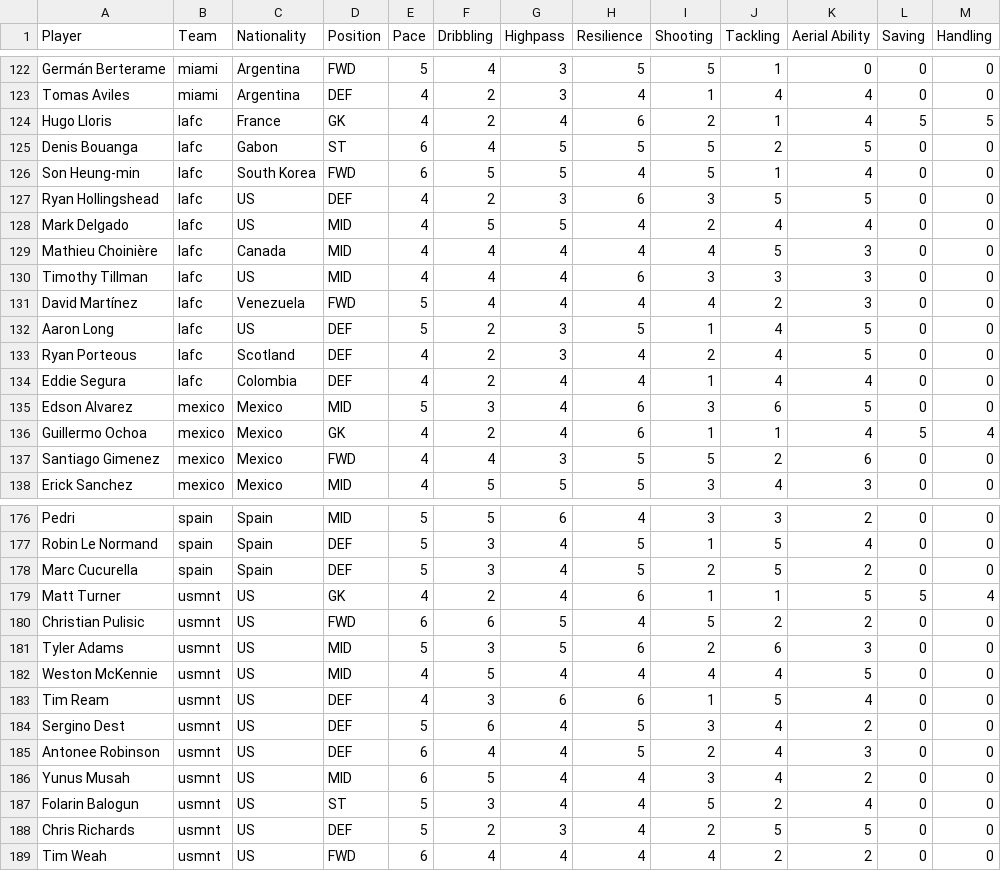
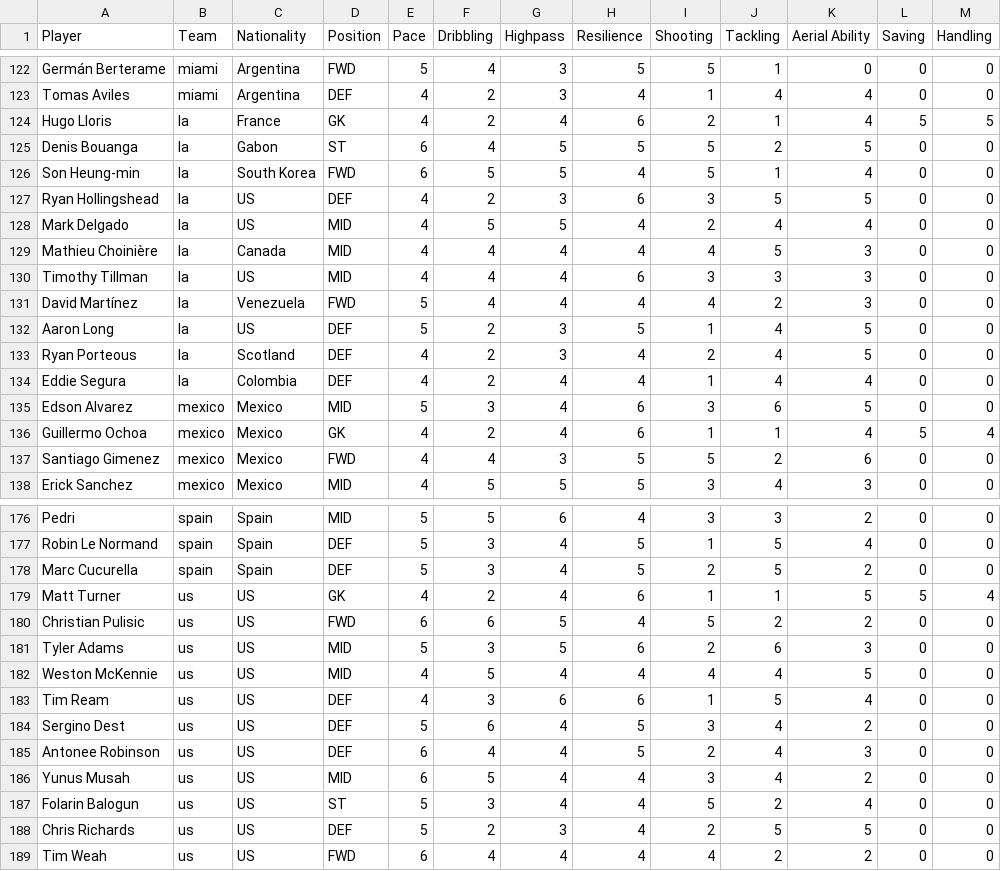
Before and after one commit to grembinni/counter-attack-poc, a CSV file: packages/shared/src/data/player-pool.csv, drawn as a sheet; only a part is shown, gaps mark what is left out.

```diff
--- a/packages/shared/src/data/player-pool.csv
+++ b/packages/shared/src/data/player-pool.csv
@@ -123,13 +123,13 @@ Germán Berterame,miami,Argentina,FWD,5,4,3,5,5,1,0,0,0
 Tomas Aviles,miami,Argentina,DEF,4,2,3,4,1,4,4,0,0
-Hugo Lloris,lafc,France,GK,4,2,4,6,2,1,4,5,5
-Denis Bouanga,lafc,Gabon,ST,6,4,5,5,5,2,5,0,0
-Son Heung-min,lafc,South Korea,FWD,6,5,5,4,5,1,4,0,0
-Ryan Hollingshead,lafc,US,DEF,4,2,3,6,3,5,5,0,0
-Mark Delgado,lafc,US,MID,4,5,5,4,2,4,4,0,0
-Mathieu Choinière,lafc,Canada,MID,4,4,4,4,4,5,3,0,0
-Timothy Tillman,lafc,US,MID,4,4,4,6,3,3,3,0,0
-David Martínez,lafc,Venezuela,FWD,5,4,4,4,4,2,3,0,0
-Aaron Long,lafc,US,DEF,5,2,3,5,1,4,5,0,0
-Ryan Porteous,lafc,Scotland,DEF,4,2,3,4,2,4,5,0,0
-Eddie Segura,lafc,Colombia,DEF,4,2,4,4,1,4,4,0,0
+Hugo Lloris,la,France,GK,4,2,4,6,2,1,4,5,5
+Denis Bouanga,la,Gabon,ST,6,4,5,5,5,2,5,0,0
+Son Heung-min,la,South Korea,FWD,6,5,5,4,5,1,4,0,0
+Ryan Hollingshead,la,US,DEF,4,2,3,6,3,5,5,0,0
+Mark Delgado,la,US,MID,4,5,5,4,2,4,4,0,0
+Mathieu Choinière,la,Canada,MID,4,4,4,4,4,5,3,0,0
+Timothy Tillman,la,US,MID,4,4,4,6,3,3,3,0,0
+David Martínez,la,Venezuela,FWD,5,4,4,4,4,2,3,0,0
+Aaron Long,la,US,DEF,5,2,3,5,1,4,5,0,0
+Ryan Porteous,la,Scotland,DEF,4,2,3,4,2,4,5,0,0
+Eddie Segura,la,Colombia,DEF,4,2,4,4,1,4,4,0,0
 Edson Alvarez,mexico,Mexico,MID,5,3,4,6,3,6,5,0,0
@@ -178,12 +178,12 @@ Robin Le Normand,spain,Spain,DEF,5,3,4,5,1,5,4,0,0
 Marc Cucurella,spain,Spain,DEF,5,3,4,5,2,5,2,0,0
-Matt Turner,usmnt,US,GK,4,2,4,6,1,1,5,5,4
-Christian Pulisic,usmnt,US,FWD,6,6,5,4,5,2,2,0,0
-Tyler Adams,usmnt,US,MID,5,3,5,6,2,6,3,0,0
-Weston McKennie,usmnt,US,MID,4,5,4,4,4,4,5,0,0
-Tim Ream,usmnt,US,DEF,4,3,6,6,1,5,4,0,0
-Sergino Dest,usmnt,US,DEF,5,6,4,5,3,4,2,0,0
-Antonee Robinson,usmnt,US,DEF,6,4,4,5,2,4,3,0,0
-Yunus Musah,usmnt,US,MID,6,5,4,4,3,4,2,0,0
-Folarin Balogun,usmnt,US,ST,5,3,4,4,5,2,4,0,0
-Chris Richards,usmnt,US,DEF,5,2,3,4,2,5,5,0,0
-Tim Weah,usmnt,US,FWD,6,4,4,4,4,2,2,0,0
+Matt Turner,us,US,GK,4,2,4,6,1,1,5,5,4
+Christian Pulisic,us,US,FWD,6,6,5,4,5,2,2,0,0
+Tyler Adams,us,US,MID,5,3,5,6,2,6,3,0,0
+Weston McKennie,us,US,MID,4,5,4,4,4,4,5,0,0
+Tim Ream,us,US,DEF,4,3,6,6,1,5,4,0,0
+Sergino Dest,us,US,DEF,5,6,4,5,3,4,2,0,0
+Antonee Robinson,us,US,DEF,6,4,4,5,2,4,3,0,0
+Yunus Musah,us,US,MID,6,5,4,4,3,4,2,0,0
+Folarin Balogun,us,US,ST,5,3,4,4,5,2,4,0,0
+Chris Richards,us,US,DEF,5,2,3,4,2,5,5,0,0
+Tim Weah,us,US,FWD,6,4,4,4,4,2,2,0,0
```
Also changed, not shown: 3 other files.
